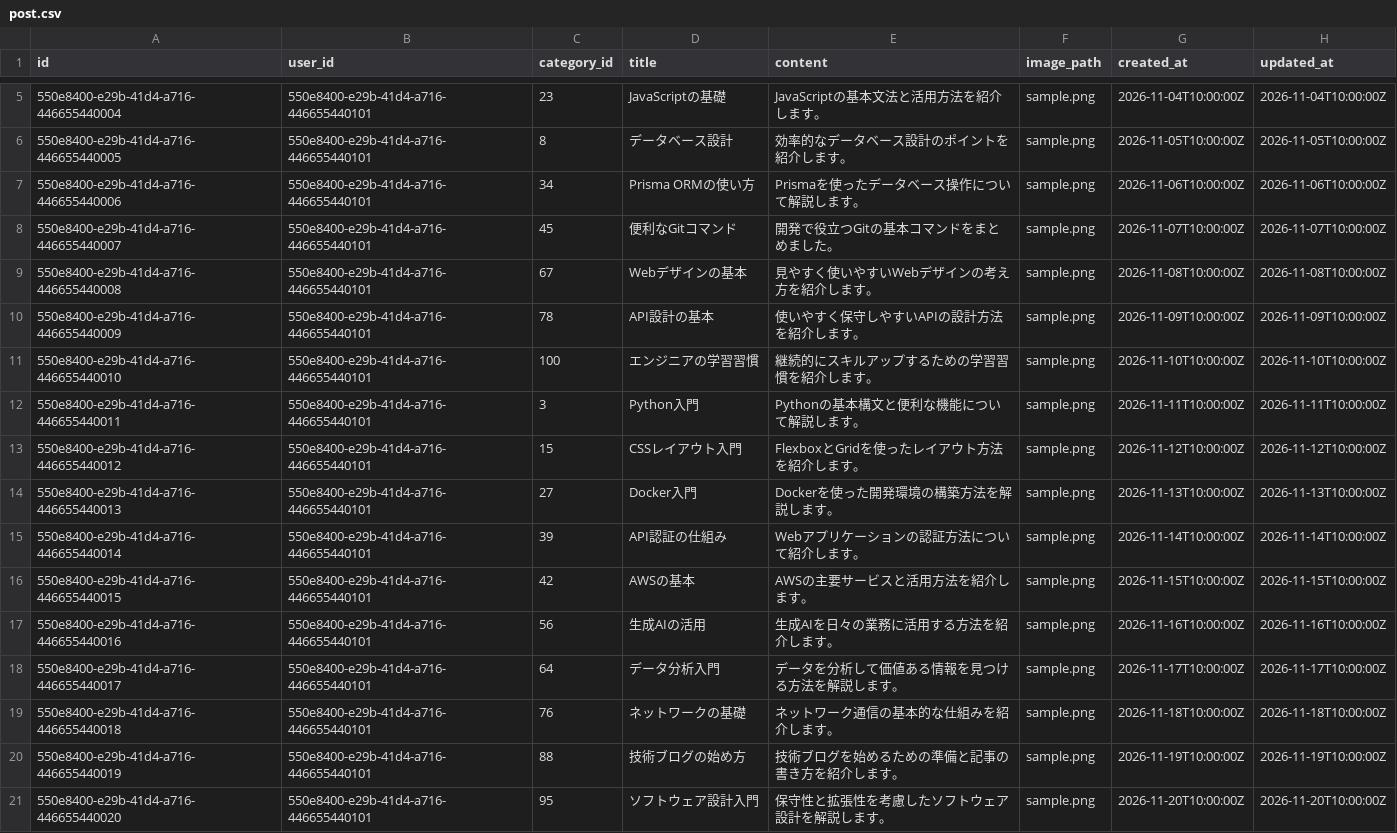
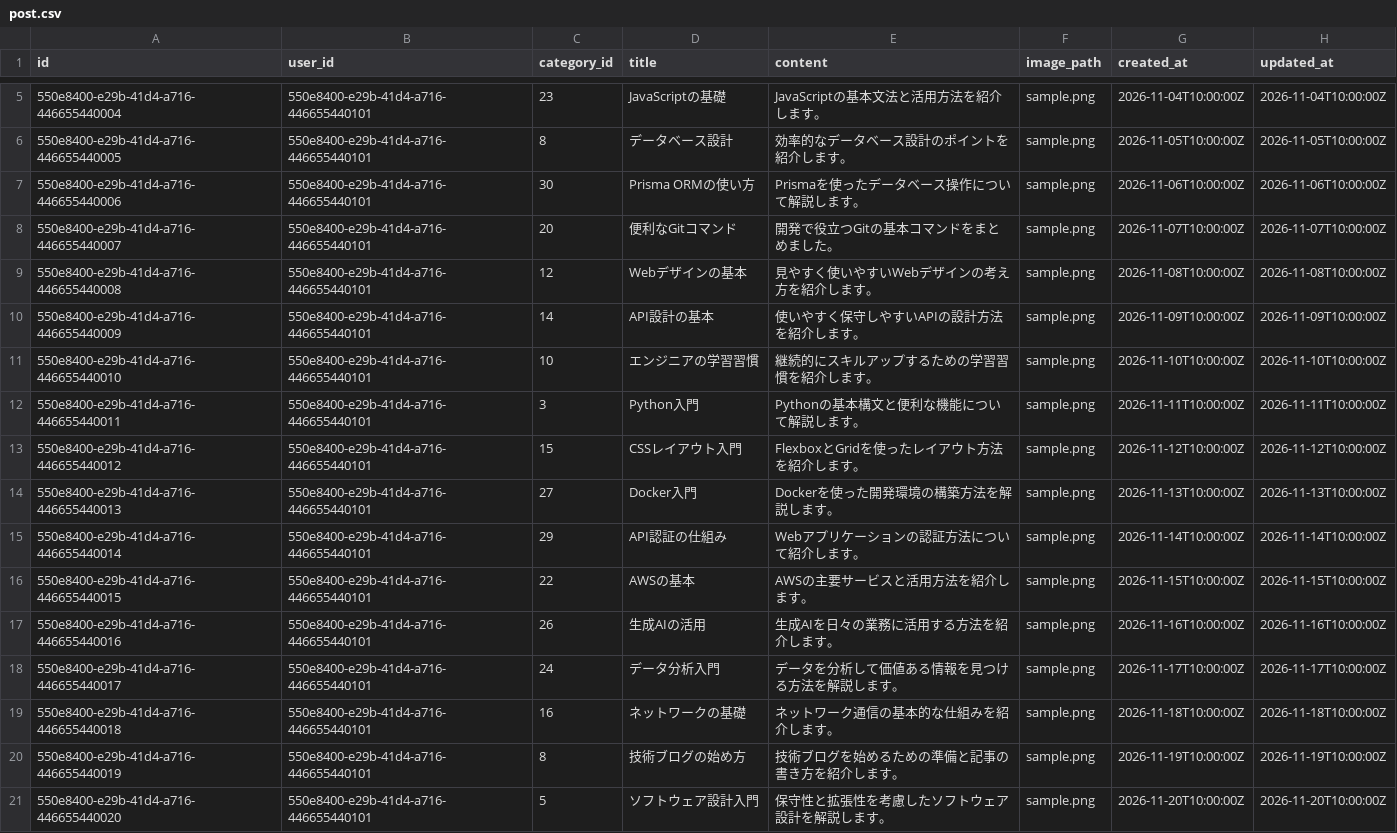
Before and after one commit to if-mentor/teamdev_docs, a CSV file: Data/post.csv, drawn as a sheet; only a part is shown, gaps mark what is left out.

Commit message:
chore: sample post data

```diff
--- a/Data/post.csv
+++ b/Data/post.csv
@@ -6,7 +6,7 @@ id,user_id,category_id,title,content,image_path,created_at,updated_at
 550e8400-e29b-41d4-a716-446655440005,550e8400-e29b-41d4-a716-446655440101,8,データベース設計,効率的なデータベース設計のポイントを紹介します。,sample.png,2026-11-05T10:00:00Z,2026-11-05T10:00:00Z
-550e8400-e29b-41d4-a716-446655440006,550e8400-e29b-41d4-a716-446655440101,34,Prisma ORMの使い方,Prismaを使ったデータベース操作について解説します。,sample.png,2026-11-06T10:00:00Z,2026-11-06T10:00:00Z
-550e8400-e29b-41d4-a716-446655440007,550e8400-e29b-41d4-a716-446655440101,45,便利なGitコマンド,開発で役立つGitの基本コマンドをまとめました。,sample.png,2026-11-07T10:00:00Z,2026-11-07T10:00:00Z
-550e8400-e29b-41d4-a716-446655440008,550e8400-e29b-41d4-a716-446655440101,67,Webデザインの基本,見やすく使いやすいWebデザインの考え方を紹介します。,sample.png,2026-11-08T10:00:00Z,2026-11-08T10:00:00Z
-550e8400-e29b-41d4-a716-446655440009,550e8400-e29b-41d4-a716-446655440101,78,API設計の基本,使いやすく保守しやすいAPIの設計方法を紹介します。,sample.png,2026-11-09T10:00:00Z,2026-11-09T10:00:00Z
-550e8400-e29b-41d4-a716-446655440010,550e8400-e29b-41d4-a716-446655440101,100,エンジニアの学習習慣,継続的にスキルアップするための学習習慣を紹介します。,sample.png,2026-11-10T10:00:00Z,2026-11-10T10:00:00Z
+550e8400-e29b-41d4-a716-446655440006,550e8400-e29b-41d4-a716-446655440101,30,Prisma ORMの使い方,Prismaを使ったデータベース操作について解説します。,sample.png,2026-11-06T10:00:00Z,2026-11-06T10:00:00Z
+550e8400-e29b-41d4-a716-446655440007,550e8400-e29b-41d4-a716-446655440101,20,便利なGitコマンド,開発で役立つGitの基本コマンドをまとめました。,sample.png,2026-11-07T10:00:00Z,2026-11-07T10:00:00Z
+550e8400-e29b-41d4-a716-446655440008,550e8400-e29b-41d4-a716-446655440101,12,Webデザインの基本,見やすく使いやすいWebデザインの考え方を紹介します。,sample.png,2026-11-08T10:00:00Z,2026-11-08T10:00:00Z
+550e8400-e29b-41d4-a716-446655440009,550e8400-e29b-41d4-a716-446655440101,14,API設計の基本,使いやすく保守しやすいAPIの設計方法を紹介します。,sample.png,2026-11-09T10:00:00Z,2026-11-09T10:00:00Z
+550e8400-e29b-41d4-a716-446655440010,550e8400-e29b-41d4-a716-446655440101,10,エンジニアの学習習慣,継続的にスキルアップするための学習習慣を紹介します。,sample.png,2026-11-10T10:00:00Z,2026-11-10T10:00:00Z
 550e8400-e29b-41d4-a716-446655440011,550e8400-e29b-41d4-a716-446655440101,3,Python入門,Pythonの基本構文と便利な機能について解説します。,sample.png,2026-11-11T10:00:00Z,2026-11-11T10:00:00Z
@@ -14,8 +14,8 @@ id,user_id,category_id,title,content,image_path,created_at,updated_at
 550e8400-e29b-41d4-a716-446655440013,550e8400-e29b-41d4-a716-446655440101,27,Docker入門,Dockerを使った開発環境の構築方法を解説します。,sample.png,2026-11-13T10:00:00Z,2026-11-13T10:00:00Z
-550e8400-e29b-41d4-a716-446655440014,550e8400-e29b-41d4-a716-446655440101,39,API認証の仕組み,Webアプリケーションの認証方法について紹介します。,sample.png,2026-11-14T10:00:00Z,2026-11-14T10:00:00Z
-550e8400-e29b-41d4-a716-446655440015,550e8400-e29b-41d4-a716-446655440101,42,AWSの基本,AWSの主要サービスと活用方法を紹介します。,sample.png,2026-11-15T10:00:00Z,2026-11-15T10:00:00Z
-550e8400-e29b-41d4-a716-446655440016,550e8400-e29b-41d4-a716-446655440101,56,生成AIの活用,生成AIを日々の業務に活用する方法を紹介します。,sample.png,2026-11-16T10:00:00Z,2026-11-16T10:00:00Z
-550e8400-e29b-41d4-a716-446655440017,550e8400-e29b-41d4-a716-446655440101,64,データ分析入門,データを分析して価値ある情報を見つける方法を解説します。,sample.png,2026-11-17T10:00:00Z,2026-11-17T10:00:00Z
-550e8400-e29b-41d4-a716-446655440018,550e8400-e29b-41d4-a716-446655440101,76,ネットワークの基礎,ネットワーク通信の基本的な仕組みを紹介します。,sample.png,2026-11-18T10:00:00Z,2026-11-18T10:00:00Z
-550e8400-e29b-41d4-a716-446655440019,550e8400-e29b-41d4-a716-446655440101,88,技術ブログの始め方,技術ブログを始めるための準備と記事の書き方を紹介します。,sample.png,2026-11-19T10:00:00Z,2026-11-19T10:00:00Z
-550e8400-e29b-41d4-a716-446655440020,550e8400-e29b-41d4-a716-446655440101,95,ソフトウェア設計入門,保守性と拡張性を考慮したソフトウェア設計を解説します。,sample.png,2026-11-20T10:00:00Z,2026-11-20T10:00:00Z
+550e8400-e29b-41d4-a716-446655440014,550e8400-e29b-41d4-a716-446655440101,29,API認証の仕組み,Webアプリケーションの認証方法について紹介します。,sample.png,2026-11-14T10:00:00Z,2026-11-14T10:00:00Z
+550e8400-e29b-41d4-a716-446655440015,550e8400-e29b-41d4-a716-446655440101,22,AWSの基本,AWSの主要サービスと活用方法を紹介します。,sample.png,2026-11-15T10:00:00Z,2026-11-15T10:00:00Z
+550e8400-e29b-41d4-a716-446655440016,550e8400-e29b-41d4-a716-446655440101,26,生成AIの活用,生成AIを日々の業務に活用する方法を紹介します。,sample.png,2026-11-16T10:00:00Z,2026-11-16T10:00:00Z
+550e8400-e29b-41d4-a716-446655440017,550e8400-e29b-41d4-a716-446655440101,24,データ分析入門,データを分析して価値ある情報を見つける方法を解説します。,sample.png,2026-11-17T10:00:00Z,2026-11-17T10:00:00Z
+550e8400-e29b-41d4-a716-446655440018,550e8400-e29b-41d4-a716-446655440101,16,ネットワークの基礎,ネットワーク通信の基本的な仕組みを紹介します。,sample.png,2026-11-18T10:00:00Z,2026-11-18T10:00:00Z
+550e8400-e29b-41d4-a716-446655440019,550e8400-e29b-41d4-a716-446655440101,8,技術ブログの始め方,技術ブログを始めるための準備と記事の書き方を紹介します。,sample.png,2026-11-19T10:00:00Z,2026-11-19T10:00:00Z
+550e8400-e29b-41d4-a716-446655440020,550e8400-e29b-41d4-a716-446655440101,5,ソフトウェア設計入門,保守性と拡張性を考慮したソフトウェア設計を解説します。,sample.png,2026-11-20T10:00:00Z,2026-11-20T10:00:00Z
```
Also changed, not shown: 1 other file.
